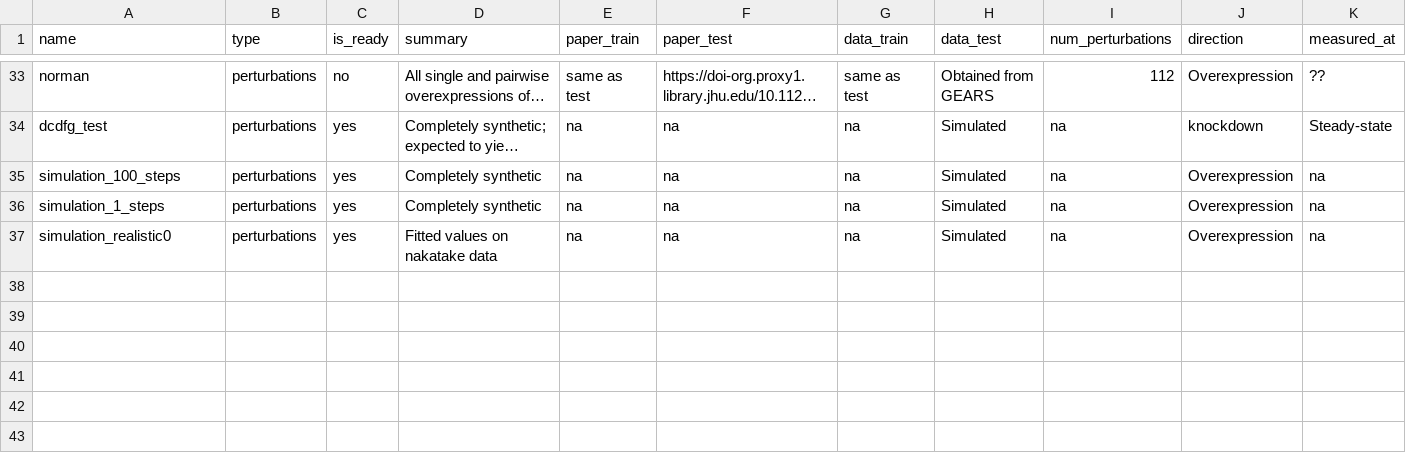
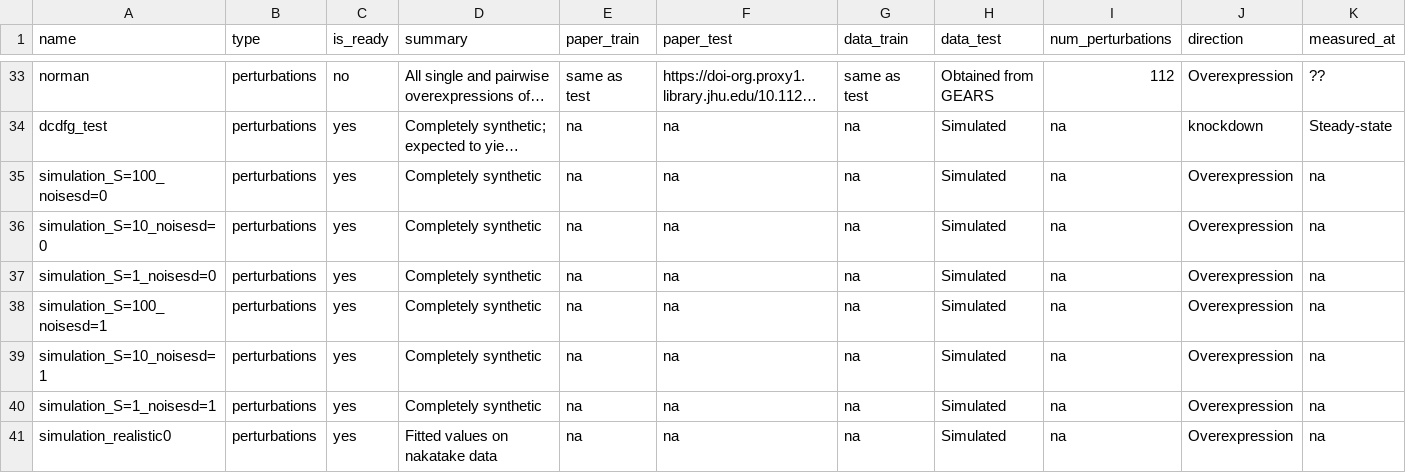
Before and after one commit to ekernf01/perturbation_data, a CSV file: perturbations/perturbations.csv, drawn as a sheet; only a part is shown, gaps mark what is left out; long unchanged cells end in …; addresses are those after the commit; rows hold the shown columns only; the diff names each change by its address in the sheet, - before the commit and + after, or states it on an @@ line.

Commit message:
Fix simulation dataset metadata

```diff
--- a/perturbations/perturbations.csv
+++ b/perturbations/perturbations.csv
+row 35: simulation_S=100_noisesd=0 | perturbations | yes | Completely synthetic | na | na | na | Simulated | na | Overexpression | na
-A36 (name): simulation_100_steps
+A36 (name): simulation_S=10_noisesd=0
-A37 (name): simulation_1_steps
+A37 (name): simulation_S=1_noisesd=0
+row 38: simulation_S=100_noisesd=1 | perturbations | yes | Completely synthetic | na | na | na | Simulated | na | Overexpression | na
+row 39: simulation_S=10_noisesd=1 | perturbations | yes | Completely synthetic | na | na | na | Simulated | na | Overexpression | na
+row 40: simulation_S=1_noisesd=1 | perturbations | yes | Completely synthetic | na | na | na | Simulated | na | Overexpression | na
```
